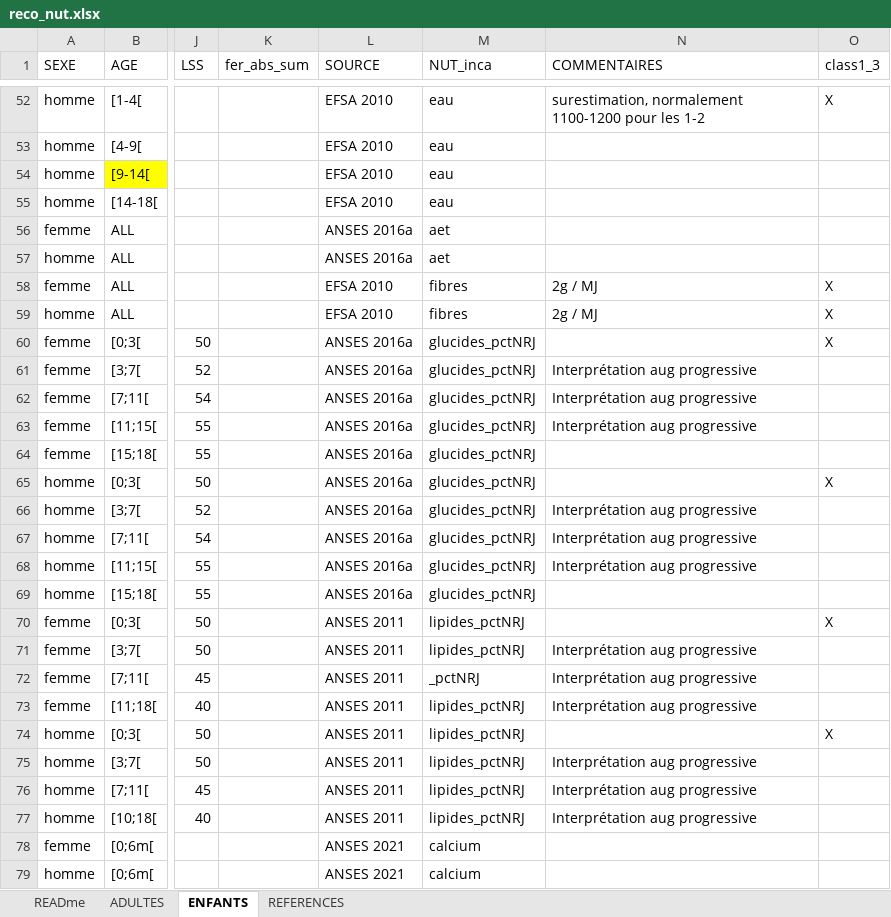
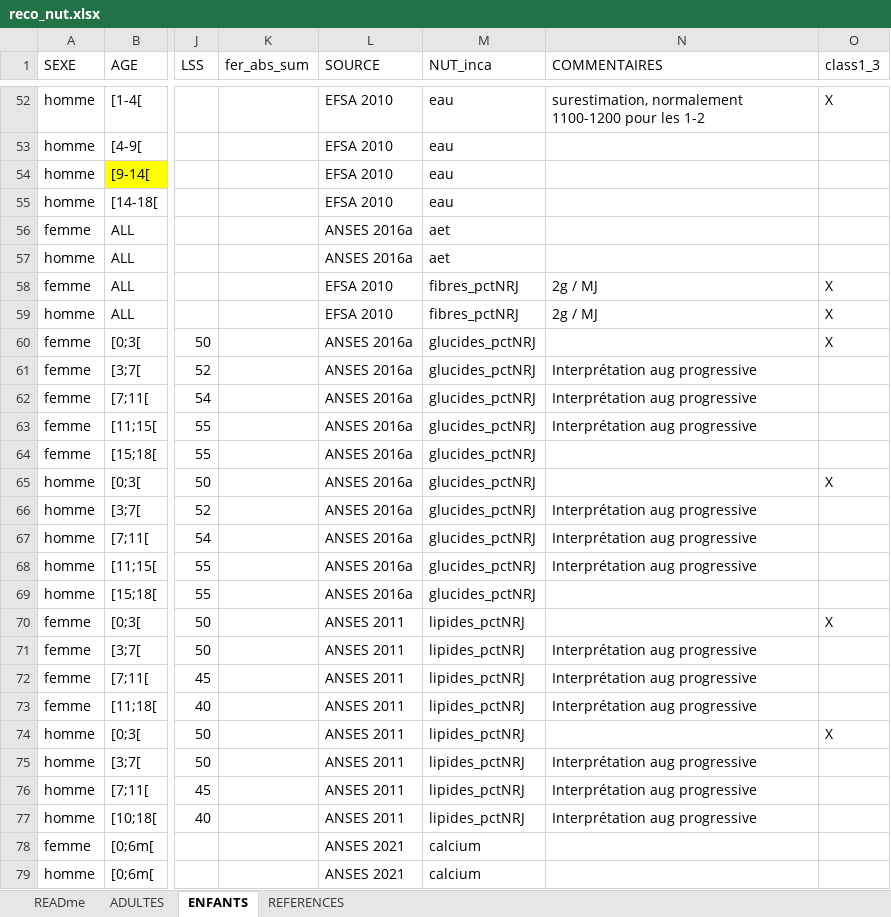
Before and after one commit to RozennGZ/inca3Analyse, an Excel workbook: in/reco_nut.xlsx, sheet ENFANTS, drawn as a sheet; only a part is shown, gaps mark what is left out; values as stored, in another font and other column widths than the file's, no borders; the diff names each change by its address in the sheet, - before the commit and + after, or states it on an @@ line.

```diff
--- a/in/reco_nut.xlsx (sheet ENFANTS)
+++ b/in/reco_nut.xlsx (sheet ENFANTS)
-M58:M59 (NUT_inca): fibres
+M58:M59 (NUT_inca): fibres_pctNRJ
-M72 (NUT_inca): _pctNRJ
+M72 (NUT_inca): lipides_pctNRJ
```
Also changed, not shown: sheet ADULTES, 1 other file.
